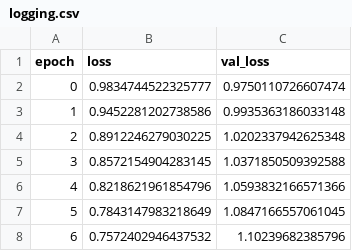
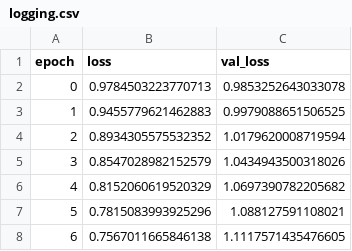
Before and after one commit to cwalker4/deepiv-gwas, a CSV file: analysis/experiments/treatment/base_model/logging.csv, drawn as a sheet.

```diff
--- a/analysis/experiments/treatment/base_model/logging.csv
+++ b/analysis/experiments/treatment/base_model/logging.csv
@@ -1,8 +1,8 @@
 epoch,loss,val_loss
-0,0.9834744522325777,0.9750110726607474
-1,0.9452281202738586,0.9935363186033148
-2,0.8912246279030225,1.0202337942625348
-3,0.8572154904283145,1.0371850509392588
-4,0.8218621961854796,1.0593832166571366
-5,0.7843147983218649,1.0847166557061045
-6,0.7572402946437532,1.10239682385796
+0,0.9784503223770713,0.9853252643033078
+1,0.9455779621462883,0.9979088651506525
+2,0.8934305575532352,1.0179620008719594
+3,0.8547028982152579,1.0434943500318026
+4,0.8152060619520329,1.0697390782205682
+5,0.7815083993925296,1.088127591108021
+6,0.7567011665846138,1.1117571435476605
```
Also changed, not shown: analysis/experiments/response/base_model/logging.csv, 19 other files.
